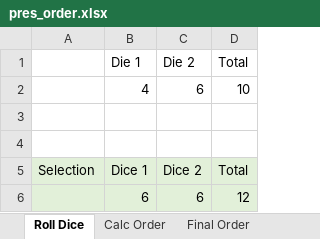
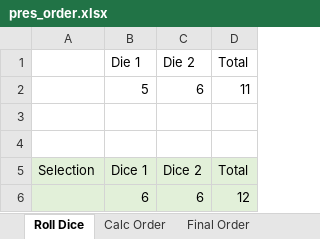
Before and after one commit to wwwedu/wwwedu.github.io, an Excel workbook: BC4400F22/Lecture23/pres_order.xlsx, sheet Roll Dice, drawn as a sheet; values as stored, in another font and other column widths than the file's, no borders; removed rows and columns are numbered as before the commit, all else as after; the diff names each change by its address in the sheet, - before the commit and + after, or states it on an @@ line.

```diff
--- a/BC4400F22/Lecture23/pres_order.xlsx (sheet Roll Dice)
+++ b/BC4400F22/Lecture23/pres_order.xlsx (sheet Roll Dice)
-row 2:  | 4 | 6 | 10
+row 2:  | 5 | 6 | 11
```
Also changed, not shown: sheet Calc Order, sheet Final Order, sheet Schedule, hidden cells, 3 other files.
